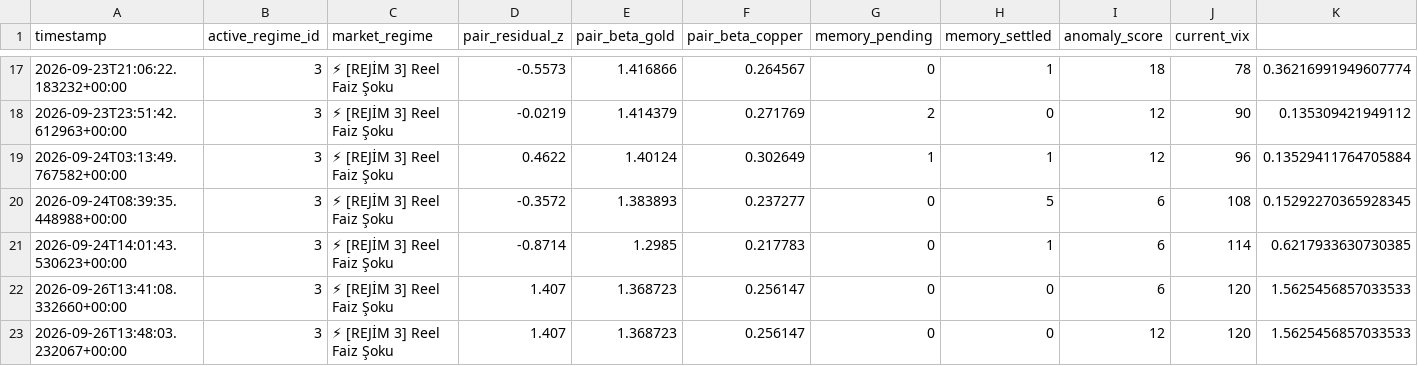
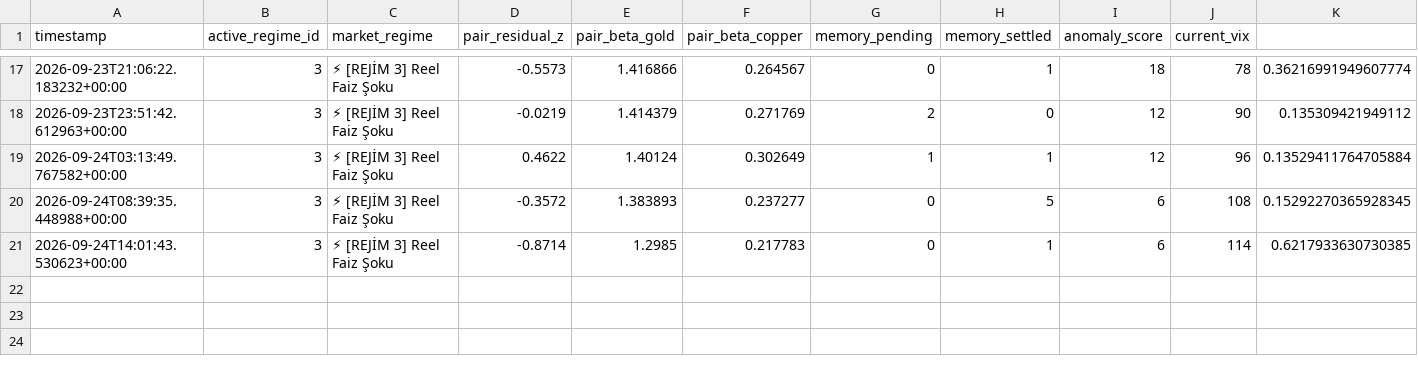
Before and after one commit to evsayar33-oss/tier1_quant_terminal, a CSV file: terminal_history_stateful.csv, drawn as a sheet; only a part is shown, gaps mark what is left out; rows hold the shown columns only; the diff names each change by its address in the sheet, - before the commit and + after, or states it on an @@ line.

```diff
--- a/terminal_history_stateful.csv
+++ b/terminal_history_stateful.csv
-row 22: 2026-09-26T13:41:08.332660+00:00 | 3 | ⚡ [REJİM 3] Reel Faiz Şoku | 1.407 | 1.368723 | 0.256147 | 0 | 0 | 6 | 120 | 1.5625456857033533
-row 23: 2026-09-26T13:48:03.232067+00:00 | 3 | ⚡ [REJİM 3] Reel Faiz Şoku | 1.407 | 1.368723 | 0.256147 | 0 | 0 | 12 | 120 | 1.5625456857033533
```
Also changed, not shown: 9 other files.
